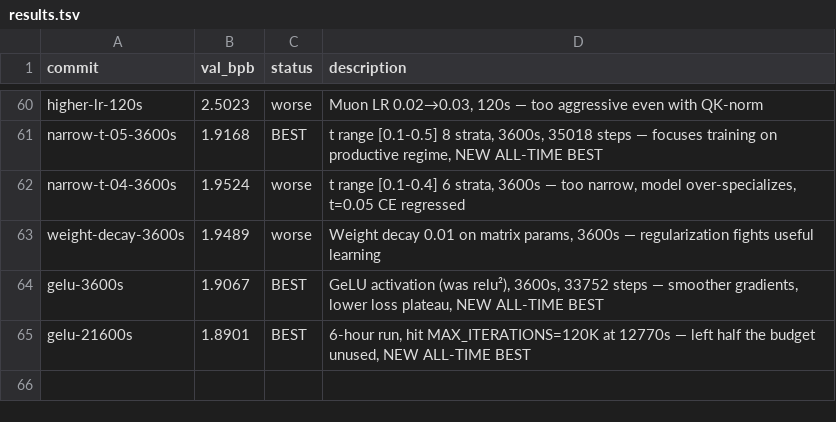
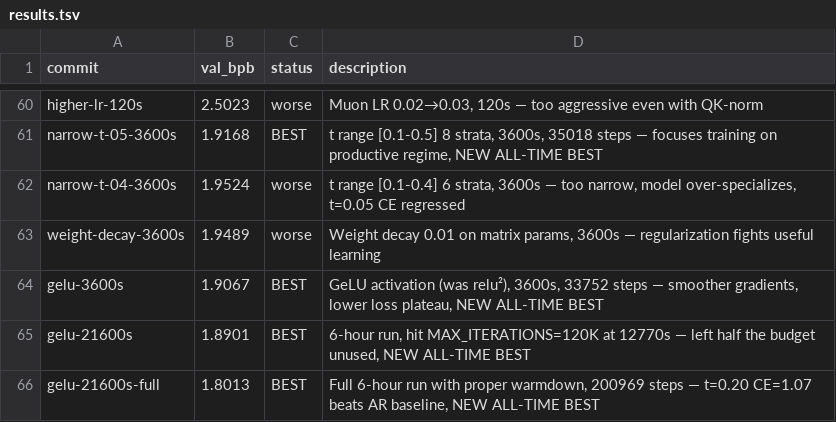
Before and after one commit to fredrikpaulin/parameter-golf, a TSV file: agent-data/experiments/diffusion/results.tsv, drawn as a sheet; only a part is shown, gaps mark what is left out; the diff names each change by its address in the sheet, - before the commit and + after, or states it on an @@ line.

```diff
--- a/agent-data/experiments/diffusion/results.tsv
+++ b/agent-data/experiments/diffusion/results.tsv
+row 66: gelu-21600s-full | 1.8013 | BEST | Full 6-hour run with proper warmdown, 200969 steps — t=0.20 CE=1.07 beats AR baseline, NEW ALL-TIME BEST
```
Also changed, not shown: 2 other files.
